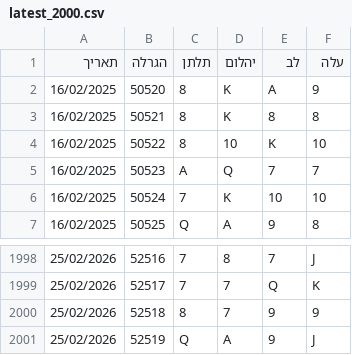
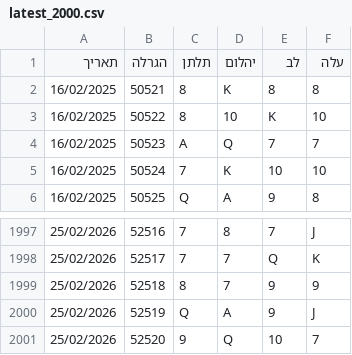
Before and after one commit to laly100/chance-feed, a CSV file: mini/latest_2000.csv, drawn as a sheet; only a part is shown, gaps mark what is left out; removed rows and columns are numbered as before the commit, all else as after; the diff names each change by its address in the sheet, - before the commit and + after, or states it on an @@ line.

```diff
--- a/mini/latest_2000.csv
+++ b/mini/latest_2000.csv
-row 2: 16/02/2025 | 50520 | 8 | K | A | 9
+row 2001: 25/02/2026 | 52520 | 9 | Q | 10 | 7
```
Also changed, not shown: chance0.csv, mini/latest_1000.csv, 2 other files.
